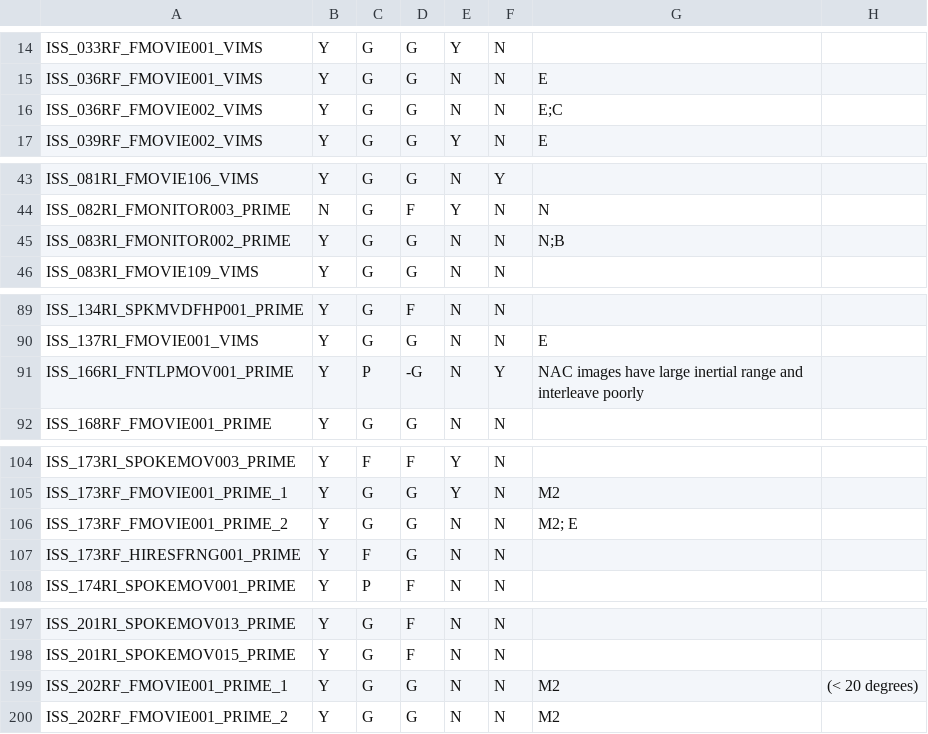
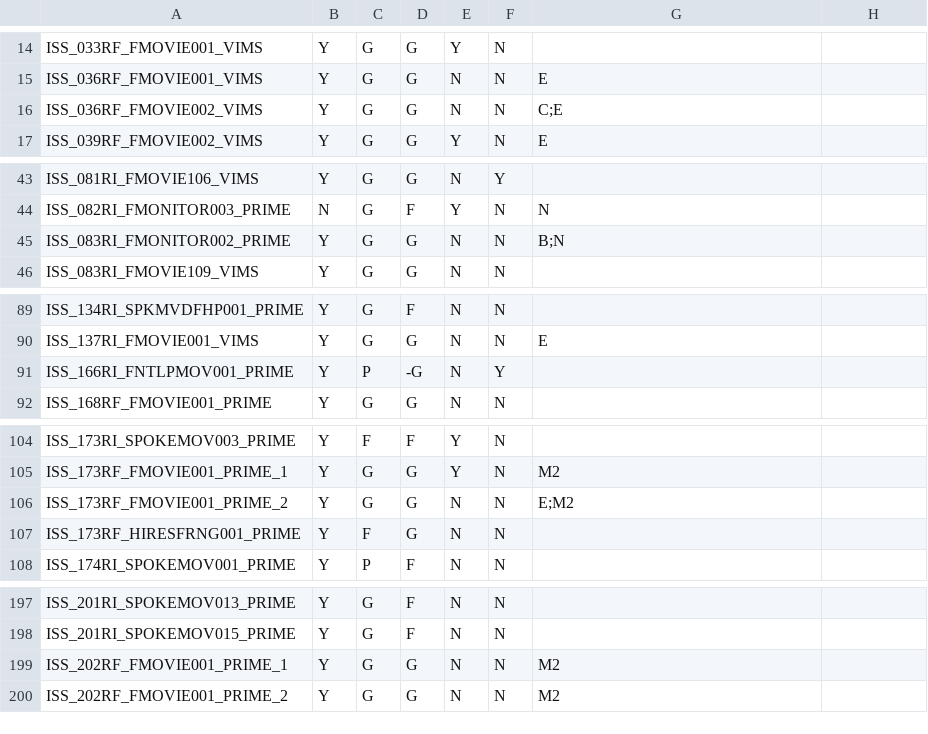
Before and after one commit to rfrenchseti/f-ring, a CSV file: pds4/observation_list.csv, drawn as a sheet; only a part is shown, gaps mark what is left out; the diff covers the shown part only.

Commit message:
Add notes, user guide, remove spaces in index table

```diff
--- a/pds4/observation_list.csv
+++ b/pds4/observation_list.csv
@@ -15,3 +15,3 @@ ISS_033RF_FMOVIE001_VIMS,Y,G,G,Y,N,,
 ISS_036RF_FMOVIE001_VIMS,Y,G,G,N,N,E,
-ISS_036RF_FMOVIE002_VIMS,Y,G,G,N,N,E;C,
+ISS_036RF_FMOVIE002_VIMS,Y,G,G,N,N,C;E,
 ISS_039RF_FMOVIE002_VIMS,Y,G,G,Y,N,E,
@@ -44,3 +44,3 @@ ISS_081RI_FMOVIE106_VIMS,Y,G,G,N,Y,,
 ISS_082RI_FMONITOR003_PRIME,N,G,F,Y,N,N,
-ISS_083RI_FMONITOR002_PRIME,Y,G,G,N,N,N;B,
+ISS_083RI_FMONITOR002_PRIME,Y,G,G,N,N,B;N,
 ISS_083RI_FMOVIE109_VIMS,Y,G,G,N,N,,
@@ -90,3 +90,3 @@ ISS_134RI_SPKMVDFHP001_PRIME,Y,G,F,N,N,,
 ISS_137RI_FMOVIE001_VIMS,Y,G,G,N,N,E,
-ISS_166RI_FNTLPMOV001_PRIME,Y,P,-G,N,Y,NAC images have large inertial range and interleave poorly,
+ISS_166RI_FNTLPMOV001_PRIME,Y,P,-G,N,Y,,
 ISS_168RF_FMOVIE001_PRIME,Y,G,G,N,N,,
@@ -105,3 +105,3 @@ ISS_173RI_SPOKEMOV003_PRIME,Y,F,F,Y,N,,
 ISS_173RF_FMOVIE001_PRIME_1,Y,G,G,Y,N,M2,
-ISS_173RF_FMOVIE001_PRIME_2,Y,G,G,N,N,M2; E,
+ISS_173RF_FMOVIE001_PRIME_2,Y,G,G,N,N,E;M2,
 ISS_173RF_HIRESFRNG001_PRIME,Y,F,G,N,N,,
@@ -198,3 +198,3 @@ ISS_201RI_SPOKEMOV013_PRIME,Y,G,F,N,N,,
 ISS_201RI_SPOKEMOV015_PRIME,Y,G,F,N,N,,
-ISS_202RF_FMOVIE001_PRIME_1,Y,G,G,N,N,M2,(< 20 degrees)
+ISS_202RF_FMOVIE001_PRIME_1,Y,G,G,N,N,M2,
 ISS_202RF_FMOVIE001_PRIME_2,Y,G,G,N,N,M2,
```
Also changed, not shown: 2 edited cells elsewhere in this file, 5 other files.
